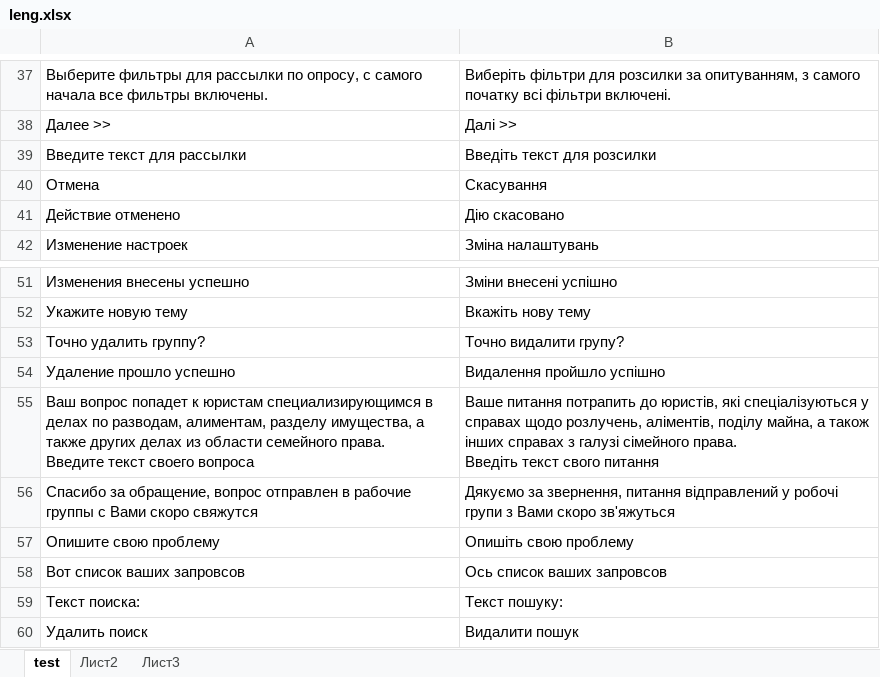
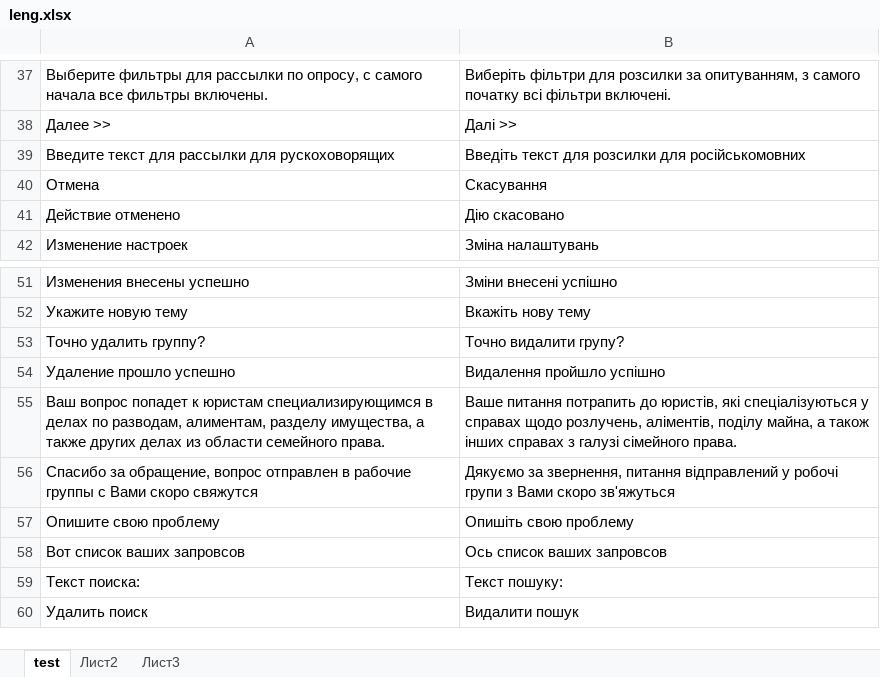
Before and after one commit to finsolit/project, an Excel workbook: lcbot/leng.xlsx, sheet test, drawn as a sheet; only a part is shown, gaps mark what is left out; values as stored, in another font and other column widths than the file's, no borders; removed rows and columns are numbered as before the commit, all else as after; ↵ is a line break in a cell; the diff covers the shown part only; the diff names each change by its address in the sheet, - before the commit and + after, or states it on an @@ line.

```diff
--- a/lcbot/leng.xlsx (sheet test)
+++ b/lcbot/leng.xlsx (sheet test)
-row 39: Введите текст для рассылки | Введіть текст для розсилки
+row 39: Введите текст для рассылки для рускоховорящих | Введіть текст для розсилки для російськомовних
-A55: …семейного права. ↵ Введите текст своего вопроса
+A55: …семейного права.
-B55: …сімейного права. ↵ Введіть текст свого питання
+B55: …сімейного права.
```
Also changed, not shown: 7 added rows, 7 removed rows and 18 edited cells elsewhere in this sheet, 2 other files.
